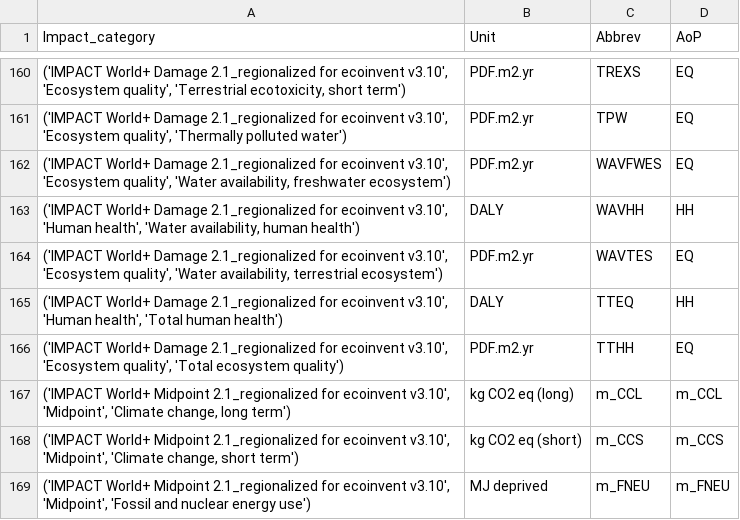
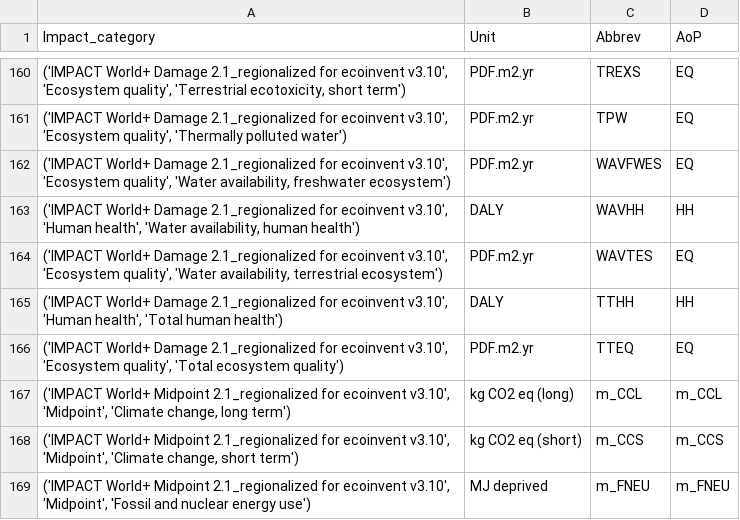
Before and after one commit to matthieu-str/energyscope-lca, a CSV file: 01_Notebooks/Data/impact_abbrev.csv, drawn as a sheet; only a part is shown, gaps mark what is left out.

Commit message:
corrected typo

```diff
--- a/01_Notebooks/Data/impact_abbrev.csv
+++ b/01_Notebooks/Data/impact_abbrev.csv
@@ -164,4 +164,4 @@ Impact_category,Unit,Abbrev,AoP
 "('IMPACT World+ Damage 2.1_regionalized for ecoinvent v3.10', 'Ecosystem quality', 'Water availability, terrestrial ecosystem')",PDF.m2.yr,WAVTES,EQ
-"('IMPACT World+ Damage 2.1_regionalized for ecoinvent v3.10', 'Human health', 'Total human health')",DALY,TTEQ,HH
-"('IMPACT World+ Damage 2.1_regionalized for ecoinvent v3.10', 'Ecosystem quality', 'Total ecosystem quality')",PDF.m2.yr,TTHH,EQ
+"('IMPACT World+ Damage 2.1_regionalized for ecoinvent v3.10', 'Human health', 'Total human health')",DALY,TTHH,HH
+"('IMPACT World+ Damage 2.1_regionalized for ecoinvent v3.10', 'Ecosystem quality', 'Total ecosystem quality')",PDF.m2.yr,TTEQ,EQ
 "('IMPACT World+ Midpoint 2.1_regionalized for ecoinvent v3.10', 'Midpoint', 'Climate change, long term')",kg CO2 eq (long),m_CCL,m_CCL
```
